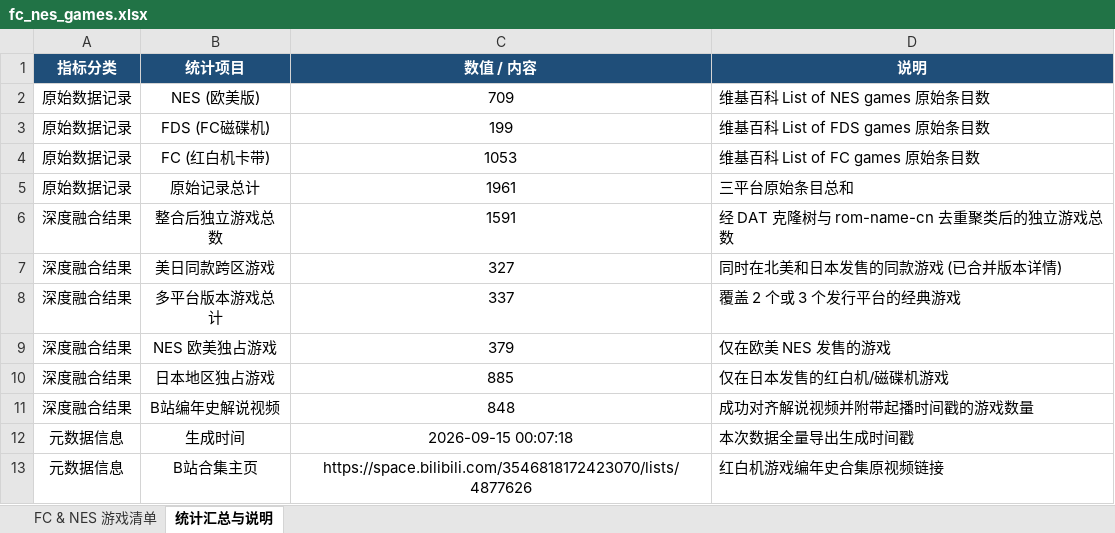
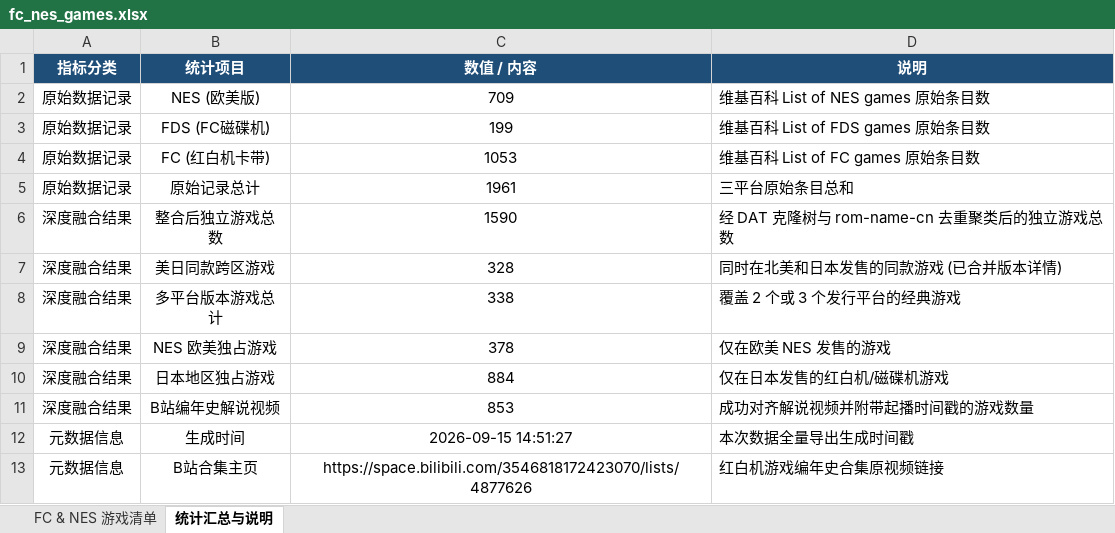
Before and after one commit to digiprospector/emu-rom-info, an Excel workbook: data/fc_nes_games.xlsx, sheet 统计汇总与说明, drawn as a sheet; values as stored, in another font and other column widths than the file's, no borders; the diff names each change by its address in the sheet, - before the commit and + after, or states it on an @@ line.

```diff
--- a/data/fc_nes_games.xlsx (sheet 统计汇总与说明)
+++ b/data/fc_nes_games.xlsx (sheet 统计汇总与说明)
-C6 (数值 / 内容): 1591
+C6 (数值 / 内容): 1590
-C7 (数值 / 内容): 327
+C7 (数值 / 内容): 328
-C8 (数值 / 内容): 337
+C8 (数值 / 内容): 338
-C9 (数值 / 内容): 379
+C9 (数值 / 内容): 378
-C10 (数值 / 内容): 885
+C10 (数值 / 内容): 884
-C11 (数值 / 内容): 848
+C11 (数值 / 内容): 853
-C12 (数值 / 内容): 2026-09-15 00:07:18
+C12 (数值 / 内容): 2026-09-15 14:51:27
```
Also changed, not shown: sheet FC & NES 游戏清单, 11 other files.
